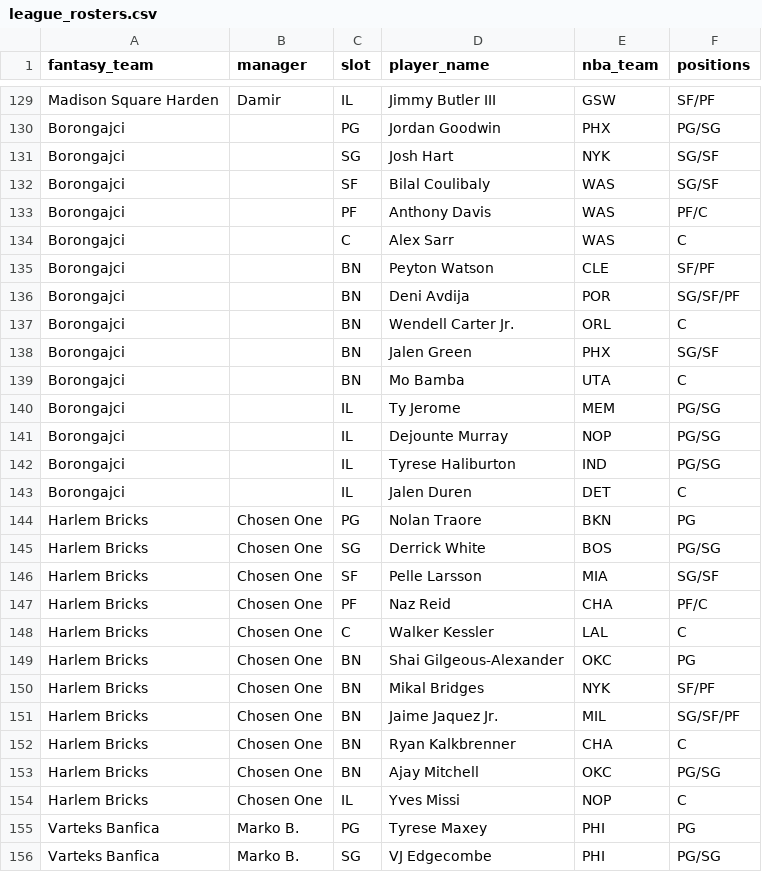
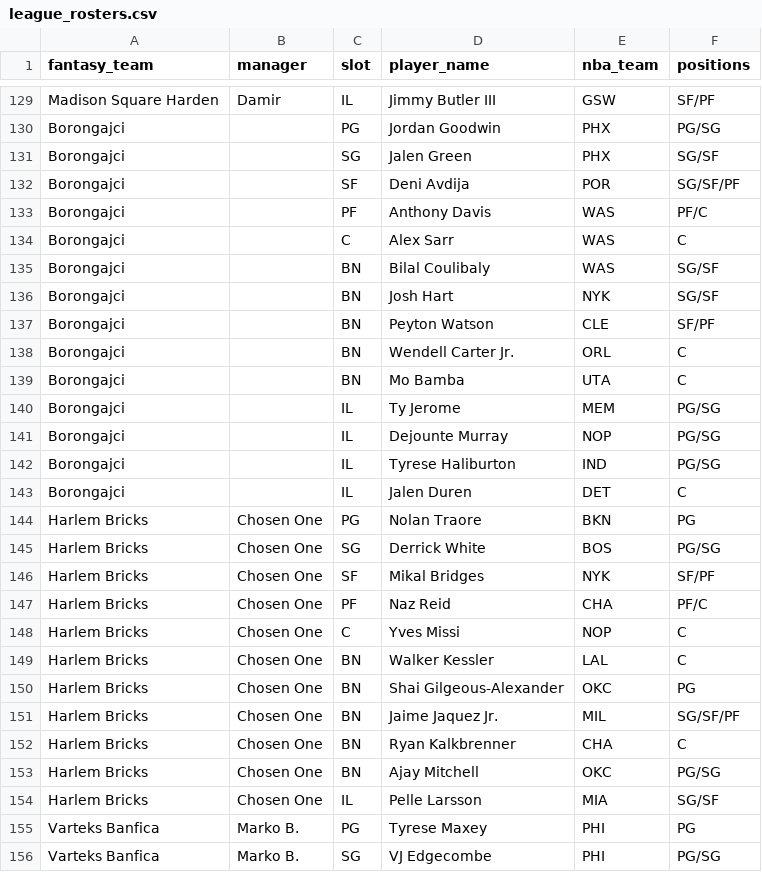
Before and after one commit to chamberneezy/fantasy, a CSV file: data/season/league_rosters.csv, drawn as a sheet; only a part is shown, gaps mark what is left out; the diff covers the shown part only.

```diff
--- a/data/season/league_rosters.csv
+++ b/data/season/league_rosters.csv
@@ -130,10 +130,10 @@ Madison Square Harden,Damir,IL,Jimmy Butler III,GSW,SF/PF
 Borongajci,,PG,Jordan Goodwin,PHX,PG/SG
-Borongajci,,SG,Josh Hart,NYK,SG/SF
-Borongajci,,SF,Bilal Coulibaly,WAS,SG/SF
+Borongajci,,SG,Jalen Green,PHX,SG/SF
+Borongajci,,SF,Deni Avdija,POR,SG/SF/PF
 Borongajci,,PF,Anthony Davis,WAS,PF/C
 Borongajci,,C,Alex Sarr,WAS,C
+Borongajci,,BN,Bilal Coulibaly,WAS,SG/SF
+Borongajci,,BN,Josh Hart,NYK,SG/SF
 Borongajci,,BN,Peyton Watson,CLE,SF/PF
-Borongajci,,BN,Deni Avdija,POR,SG/SF/PF
 Borongajci,,BN,Wendell Carter Jr.,ORL,C
-Borongajci,,BN,Jalen Green,PHX,SG/SF
 Borongajci,,BN,Mo Bamba,UTA,C
@@ -145,7 +145,7 @@ Harlem Bricks,Chosen One,PG,Nolan Traore,BKN,PG
 Harlem Bricks,Chosen One,SG,Derrick White,BOS,PG/SG
-Harlem Bricks,Chosen One,SF,Pelle Larsson,MIA,SG/SF
+Harlem Bricks,Chosen One,SF,Mikal Bridges,NYK,SF/PF
 Harlem Bricks,Chosen One,PF,Naz Reid,CHA,PF/C
-Harlem Bricks,Chosen One,C,Walker Kessler,LAL,C
+Harlem Bricks,Chosen One,C,Yves Missi,NOP,C
+Harlem Bricks,Chosen One,BN,Walker Kessler,LAL,C
 Harlem Bricks,Chosen One,BN,Shai Gilgeous-Alexander,OKC,PG
-Harlem Bricks,Chosen One,BN,Mikal Bridges,NYK,SF/PF
 Harlem Bricks,Chosen One,BN,Jaime Jaquez Jr.,MIL,SG/SF/PF
@@ -153,3 +153,3 @@ Harlem Bricks,Chosen One,BN,Ryan Kalkbrenner,CHA,C
 Harlem Bricks,Chosen One,BN,Ajay Mitchell,OKC,PG/SG
-Harlem Bricks,Chosen One,IL,Yves Missi,NOP,C
+Harlem Bricks,Chosen One,IL,Pelle Larsson,MIA,SG/SF
 Varteks Banfica,Marko B.,PG,Tyrese Maxey,PHI,PG
```
Also changed, not shown: 1 added row, 1 removed row and 1 edited cell elsewhere in this file, data/season/free_agents.csv, 1 other file.
